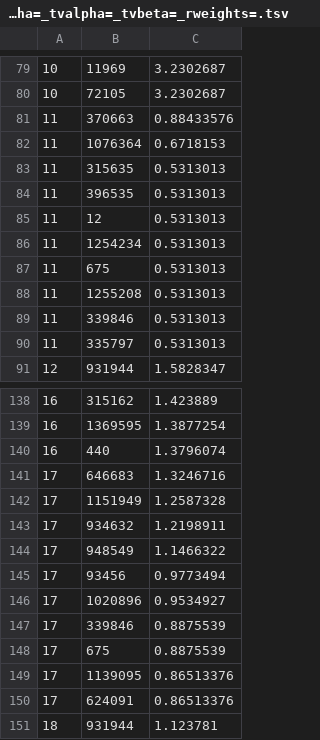
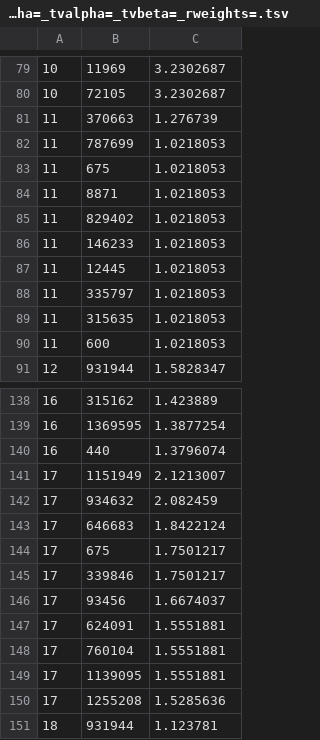
Before and after one commit to ffalcone11802/A_B_test_project, a TSV file: results/movies/recs/UserKNN_nn=5_sim=cosine_imp=standard_bin=False_shrink=0_norm=True_asymalpha=_tvalpha=_tvbeta=_rweights=.tsv, drawn as a sheet; only a part is shown, gaps mark what is left out; the diff covers the shown part only.

```diff
--- a/results/movies/recs/UserKNN_nn=5_sim=cosine_imp=standard_bin=False_shrink=0_norm=True_asymalpha=_tvalpha=_tvbeta=_rweights=.tsv
+++ b/results/movies/recs/UserKNN_nn=5_sim=cosine_imp=standard_bin=False_shrink=0_norm=True_asymalpha=_tvalpha=_tvbeta=_rweights=.tsv
@@ -80,12 +80,12 @@
 10	72105	3.2302687
-11	370663	0.88433576
-11	1076364	0.6718153
-11	315635	0.5313013
-11	396535	0.5313013
-11	12	0.5313013
-11	1254234	0.5313013
-11	675	0.5313013
-11	1255208	0.5313013
-11	339846	0.5313013
-11	335797	0.5313013
+11	370663	1.276739
+11	787699	1.0218053
+11	675	1.0218053
+11	8871	1.0218053
+11	829402	1.0218053
+11	146233	1.0218053
+11	12445	1.0218053
+11	335797	1.0218053
+11	315635	1.0218053
+11	600	1.0218053
 12	931944	1.5828347
@@ -140,12 +140,12 @@
 16	440	1.3796074
-17	646683	1.3246716
-17	1151949	1.2587328
-17	934632	1.2198911
-17	948549	1.1466322
-17	93456	0.9773494
-17	1020896	0.9534927
-17	339846	0.8875539
-17	675	0.8875539
-17	1139095	0.86513376
-17	624091	0.86513376
+17	1151949	2.1213007
+17	934632	2.082459
+17	646683	1.8422124
+17	675	1.7501217
+17	339846	1.7501217
+17	93456	1.6674037
+17	624091	1.5551881
+17	760104	1.5551881
+17	1139095	1.5551881
+17	1255208	1.5285636
 18	931944	1.123781
```
Also changed, not shown: 9 added rows, 9 removed rows, 3 moved rows and 33 edited cells elsewhere in this file, data/movies/dataset.tsv, results/movies/recs/ItemKNN_nn=50_sim=cosine_imp=standard_bin=False_shrink=0_norm=True_asymalpha=_tvalpha=_tvbeta=_rweights=.tsv, 15 other files.
